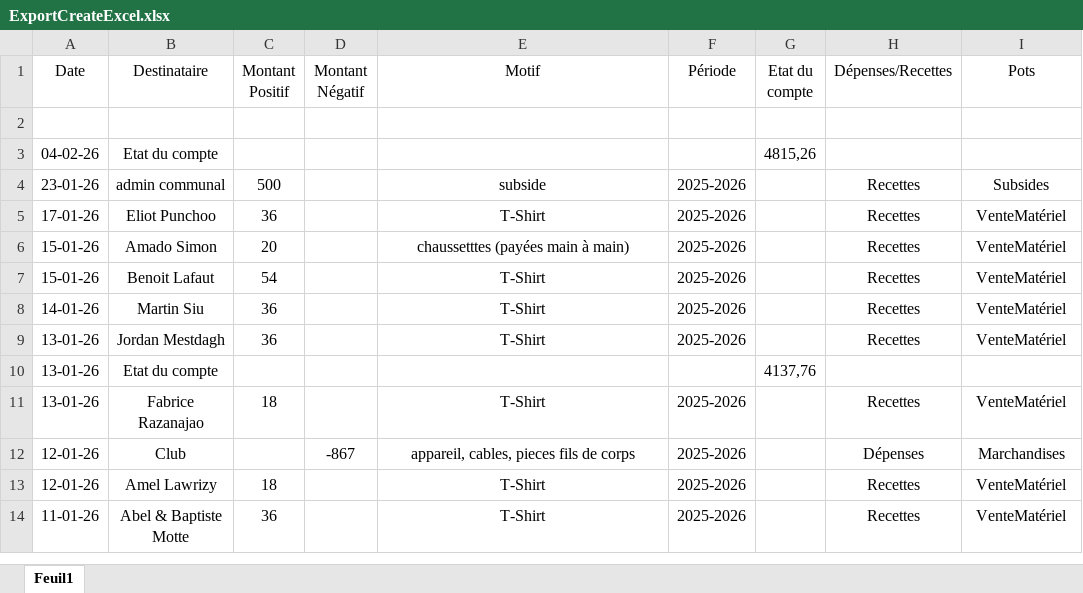
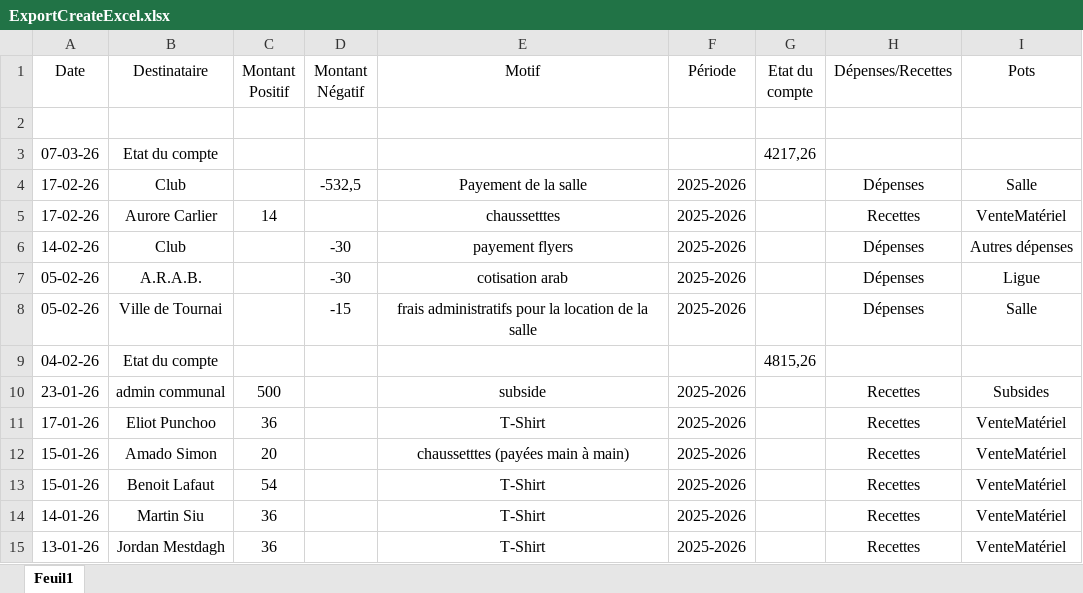
Before and after one commit to benoitlafaut/CercleRoyalEscrimeTournaisien, an Excel workbook: CercleRoyalEscrimeTournaisien/FileToUpload/ExcelCompte/ExportCreateExcel.xlsx, sheet Feuil1, drawn as a sheet; only a part is shown; the shorter side is filled out with more unchanged rows; values as stored, in another font and other column widths than the file's, no borders; the diff names each change by its address in the sheet, - before the commit and + after, or states it on an @@ line.

Commit message:
add jour poru compte

```diff
--- a/CercleRoyalEscrimeTournaisien/FileToUpload/ExcelCompte/ExportCreateExcel.xlsx (sheet Feuil1)
+++ b/CercleRoyalEscrimeTournaisien/FileToUpload/ExcelCompte/ExportCreateExcel.xlsx (sheet Feuil1)
+row 3: 07-03-26 | Etat du compte |  |  |  |  | 4217,26
+row 4: 17-02-26 | Club |  | -532,5 | Payement de la salle | 2025-2026 |  | Dépenses | Salle
+row 5: 17-02-26 | Aurore Carlier | 14 |  | chaussetttes | 2025-2026 |  | Recettes | VenteMatériel
+row 6: 14-02-26 | Club |  | -30 | payement flyers | 2025-2026 |  | Dépenses | Autres dépenses
+row 7: 05-02-26 | A.R.A.B. |  | -30 | cotisation arab | 2025-2026 |  | Dépenses | Ligue
+row 8: 05-02-26 | Ville de Tournai |  | -15 | frais administratifs pour la location de la salle | 2025-2026 |  | Dépenses | Salle
```
Also changed, not shown: 2 other files.
